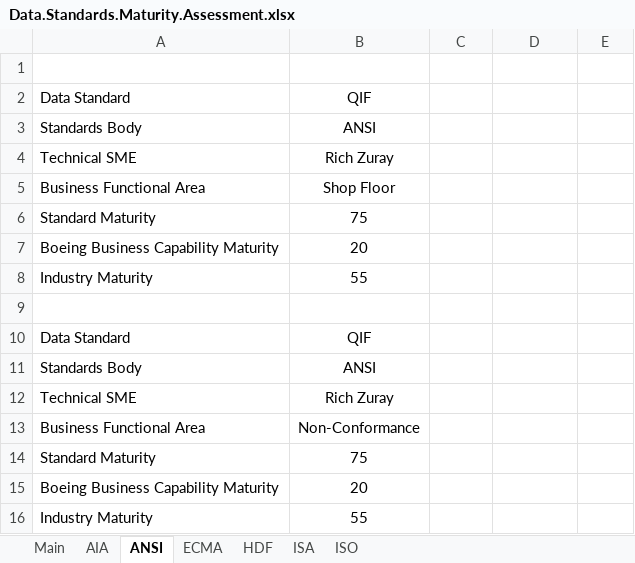
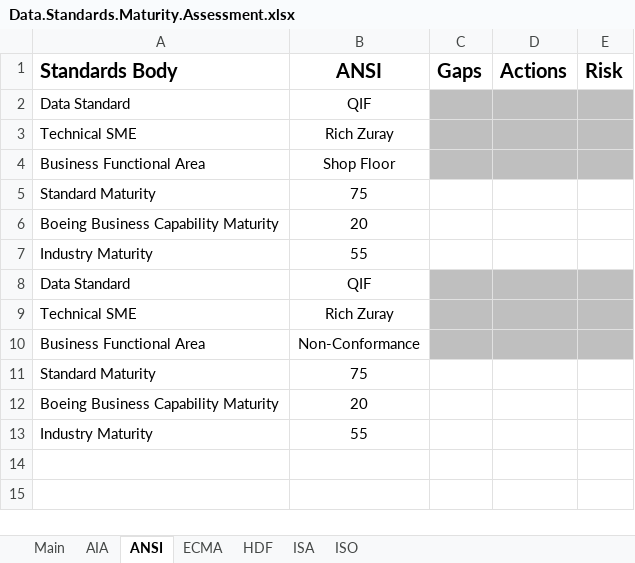
Before and after one commit to brandonsapp/mycollections, an Excel workbook: standards.maturity/Data.Standards.Maturity.Assessment.xlsx, sheet ANSI, drawn as a sheet; values as stored, in another font and other column widths than the file's, no borders; removed rows and columns are numbered as before the commit, all else as after; the diff names each change by its address in the sheet, - before the commit and + after, or states it on an @@ line.

```diff
--- a/standards.maturity/Data.Standards.Maturity.Assessment.xlsx (sheet ANSI)
+++ b/standards.maturity/Data.Standards.Maturity.Assessment.xlsx (sheet ANSI)
-row 1: (empty)
+row 1: Standards Body | ANSI | Gaps | Actions | Risk
-C2:E2 fill: none
+C2:E2 fill: #BFBFBF
-row 3: Standards Body | ANSI
-C3:E4 fill: none
+C3:E4 fill: #BFBFBF
-row 9: (empty)
-C8:E8 fill: none
+C8:E8 fill: #BFBFBF
-row 11: Standards Body | ANSI
-C9:E10 fill: none
+C9:E10 fill: #BFBFBF
```
Also changed, not shown: sheet AIA, sheet Main, sheet ECMA, sheet HDF.
